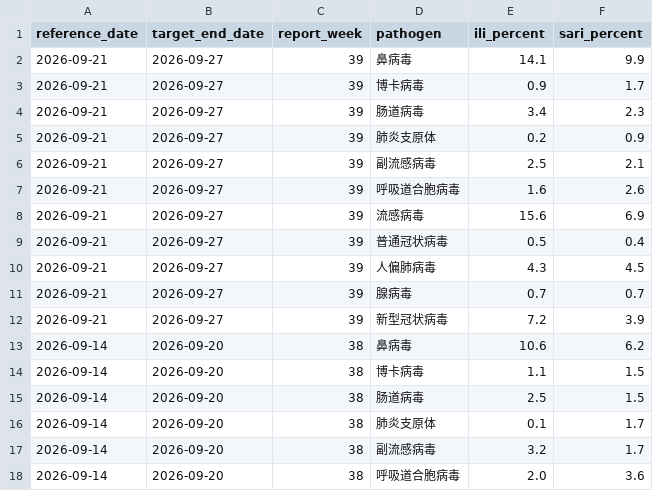
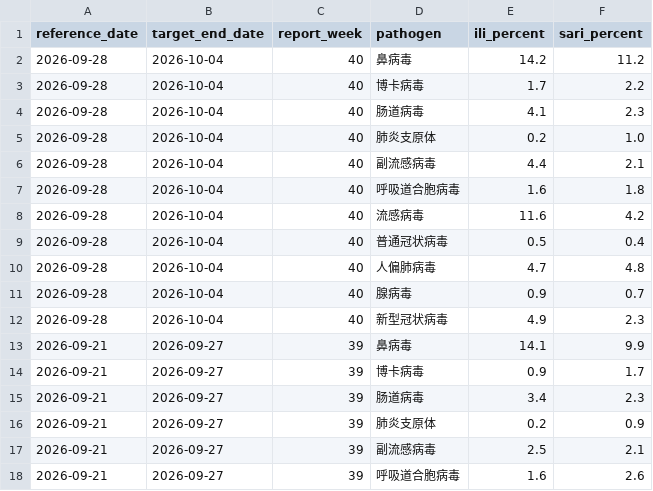
Before and after one commit to dailypartita/cn_cdc_dashboard, a CSV file: data/cncdc_surveillance_all.csv, drawn as a sheet; only a part is shown; the shorter side is filled out with more unchanged rows.

```diff
--- a/data/cncdc_surveillance_all.csv
+++ b/data/cncdc_surveillance_all.csv
@@ -1,2 +1,13 @@
 reference_date,target_end_date,report_week,pathogen,ili_percent,sari_percent
+2026-09-28,2026-10-04,40,鼻病毒,14.2,11.2
+2026-09-28,2026-10-04,40,博卡病毒,1.7,2.2
+2026-09-28,2026-10-04,40,肠道病毒,4.1,2.3
+2026-09-28,2026-10-04,40,肺炎支原体,0.2,1.0
+2026-09-28,2026-10-04,40,副流感病毒,4.4,2.1
+2026-09-28,2026-10-04,40,呼吸道合胞病毒,1.6,1.8
+2026-09-28,2026-10-04,40,流感病毒,11.6,4.2
+2026-09-28,2026-10-04,40,普通冠状病毒,0.5,0.4
+2026-09-28,2026-10-04,40,人偏肺病毒,4.7,4.8
+2026-09-28,2026-10-04,40,腺病毒,0.9,0.7
+2026-09-28,2026-10-04,40,新型冠状病毒,4.9,2.3
 2026-09-21,2026-09-27,39,鼻病毒,14.1,9.9
```
Also changed, not shown: data/cncdc_surveillance_covid19.csv, 2 other files.
